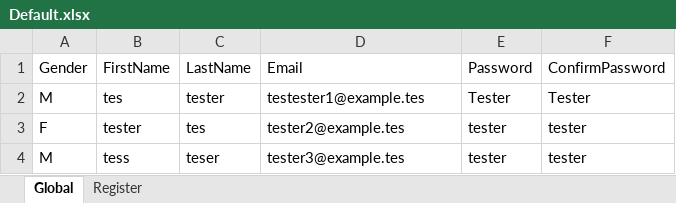
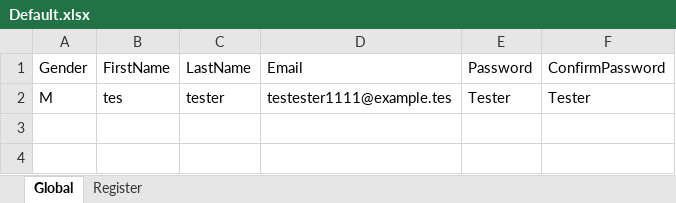
Before and after one commit to andreasVi/TestOctane, an Excel workbook: WebShop/Default.xlsx, sheet Global, drawn as a sheet; values as stored, in another font and other column widths than the file's, no borders; the diff names each change by its address in the sheet, - before the commit and + after, or states it on an @@ line.

```diff
--- a/WebShop/Default.xlsx (sheet Global)
+++ b/WebShop/Default.xlsx (sheet Global)
-D2 (Email): testester1@example.tes
+D2 (Email): testester1111@example.tes
-row 3: F | tester | tes | tester2@example.tes | tester | tester
-row 4: M | tess | teser | tester3@example.tes | tester | tester
```
Also changed, not shown: 9 other files.
